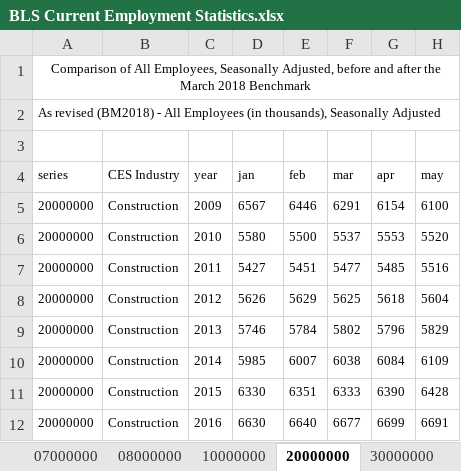
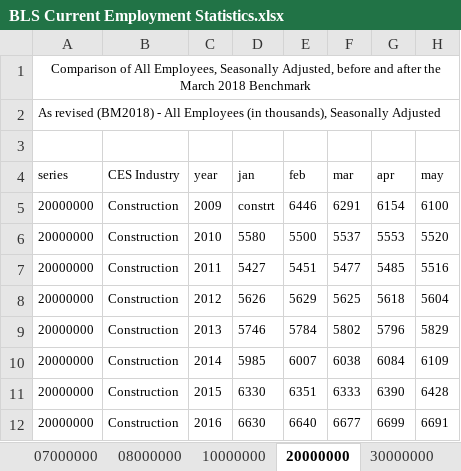
Before and after one commit to mattburns963/530, an Excel workbook: BLS Current Employment Statistics.xlsx, sheet 20000000, drawn as a sheet; only a part is shown; values as stored, in another font and other column widths than the file's, no borders; the diff names each change by its address in the sheet, - before the commit and + after, or states it on an @@ line.

```diff
--- a/BLS Current Employment Statistics.xlsx (sheet 20000000)
+++ b/BLS Current Employment Statistics.xlsx (sheet 20000000)
-D5 (jan): 6567
+D5 (jan): constrt
```
Also changed, not shown: sheet Time Series, other sheet tabs, formulas that keep their value, charts or pictures, 1 other file.
